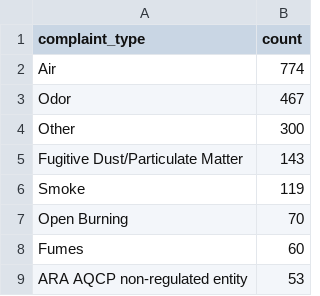
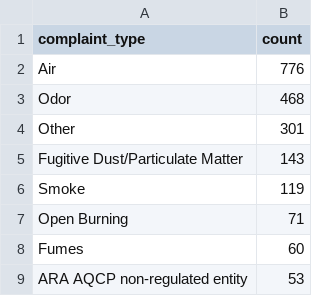
Before and after one commit to david-a-weisz/live-nicar-pipeline, a CSV file: exported_data/complaint_type_frequency.csv, drawn as a sheet; only a part is shown.

```diff
--- a/exported_data/complaint_type_frequency.csv
+++ b/exported_data/complaint_type_frequency.csv
@@ -1,8 +1,8 @@
 complaint_type,count
-Air,774
-Odor,467
-Other,300
+Air,776
+Odor,468
+Other,301
 Fugitive Dust/Particulate Matter,143
 Smoke,119
-Open Burning,70
+Open Burning,71
 Fumes,60
```
Also changed, not shown: exported_data/all_complaints.csv, exported_data/county_frequency.csv, 1 other file.
